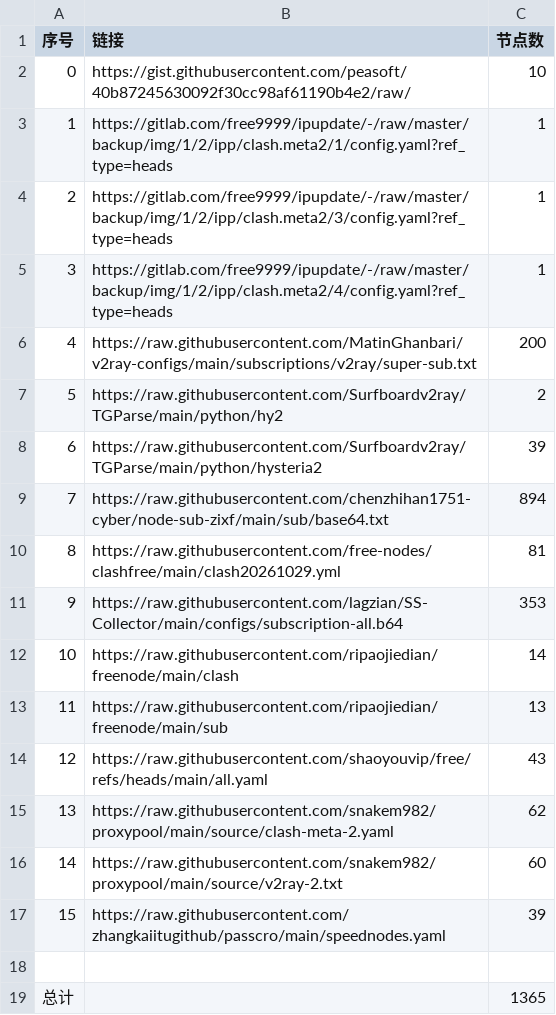
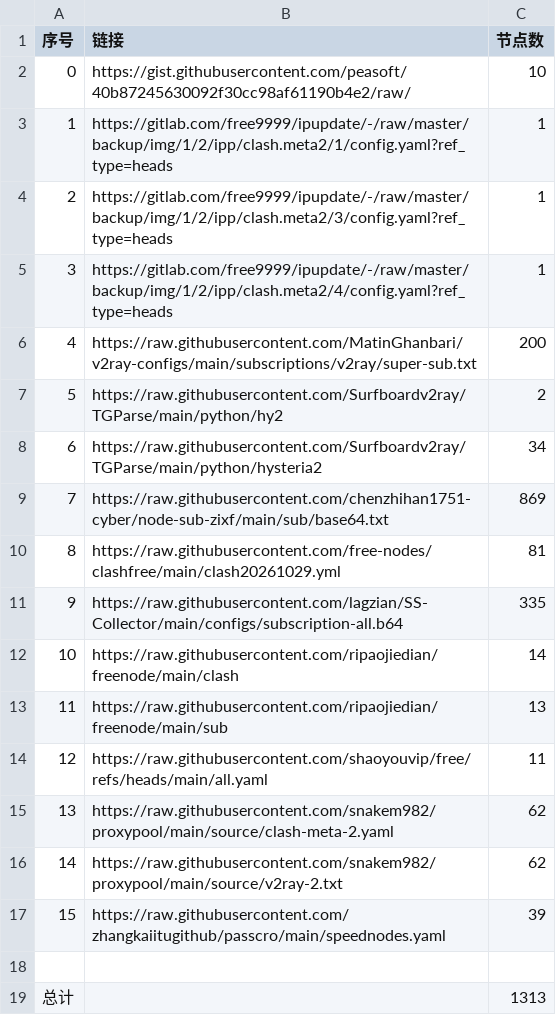
Before and after one commit to learnLi/free-nodes, a CSV file: list_result.csv, drawn as a sheet.

```diff
--- a/list_result.csv
+++ b/list_result.csv
@@ -7,13 +7,13 @@
 5,https://raw.githubusercontent.com/Surfboardv2ray/TGParse/main/python/hy2,2
-6,https://raw.githubusercontent.com/Surfboardv2ray/TGParse/main/python/hysteria2,39
-7,https://raw.githubusercontent.com/chenzhihan1751-cyber/node-sub-zixf/main/sub/base64.txt,894
+6,https://raw.githubusercontent.com/Surfboardv2ray/TGParse/main/python/hysteria2,34
+7,https://raw.githubusercontent.com/chenzhihan1751-cyber/node-sub-zixf/main/sub/base64.txt,869
 8,https://raw.githubusercontent.com/free-nodes/clashfree/main/clash20261029.yml,81
-9,https://raw.githubusercontent.com/lagzian/SS-Collector/main/configs/subscription-all.b64,353
+9,https://raw.githubusercontent.com/lagzian/SS-Collector/main/configs/subscription-all.b64,335
 10,https://raw.githubusercontent.com/ripaojiedian/freenode/main/clash,14
 11,https://raw.githubusercontent.com/ripaojiedian/freenode/main/sub,13
-12,https://raw.githubusercontent.com/shaoyouvip/free/refs/heads/main/all.yaml,43
+12,https://raw.githubusercontent.com/shaoyouvip/free/refs/heads/main/all.yaml,11
 13,https://raw.githubusercontent.com/snakem982/proxypool/main/source/clash-meta-2.yaml,62
-14,https://raw.githubusercontent.com/snakem982/proxypool/main/source/v2ray-2.txt,60
+14,https://raw.githubusercontent.com/snakem982/proxypool/main/source/v2ray-2.txt,62
 15,https://raw.githubusercontent.com/zhangkaiitugithub/passcro/main/speednodes.yaml,39
 
-总计,,1365
+总计,,1313
```
Also changed, not shown: consensus.csv, probe.csv, 47 other files.
